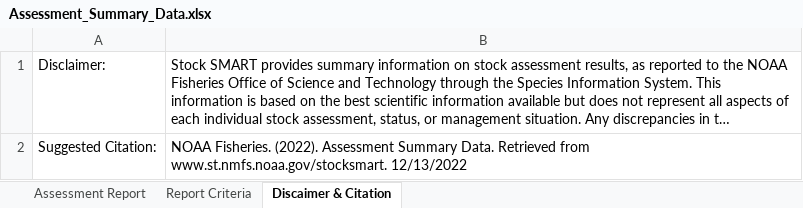
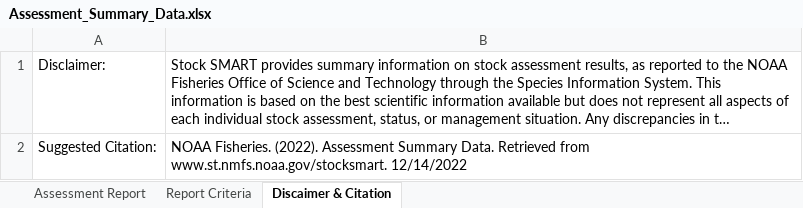
Before and after one commit to andybeet/teststocksmartapi, an Excel workbook: data-raw/Assessment_Summary_Data.xlsx, sheet Discaimer & Citation, drawn as a sheet; long unchanged cells end in …; values as stored, in another font and other column widths than the file's, no borders; the diff names each change by its address in the sheet, - before the commit and + after, or states it on an @@ line.

```diff
--- a/data-raw/Assessment_Summary_Data.xlsx (sheet Discaimer & Citation)
+++ b/data-raw/Assessment_Summary_Data.xlsx (sheet Discaimer & Citation)
-B2: …from www.st.nmfs.noaa.gov/stocksmart. 12/13/2022
+B2: …from www.st.nmfs.noaa.gov/stocksmart. 12/14/2022
```
Also changed, not shown: 1 other file.
